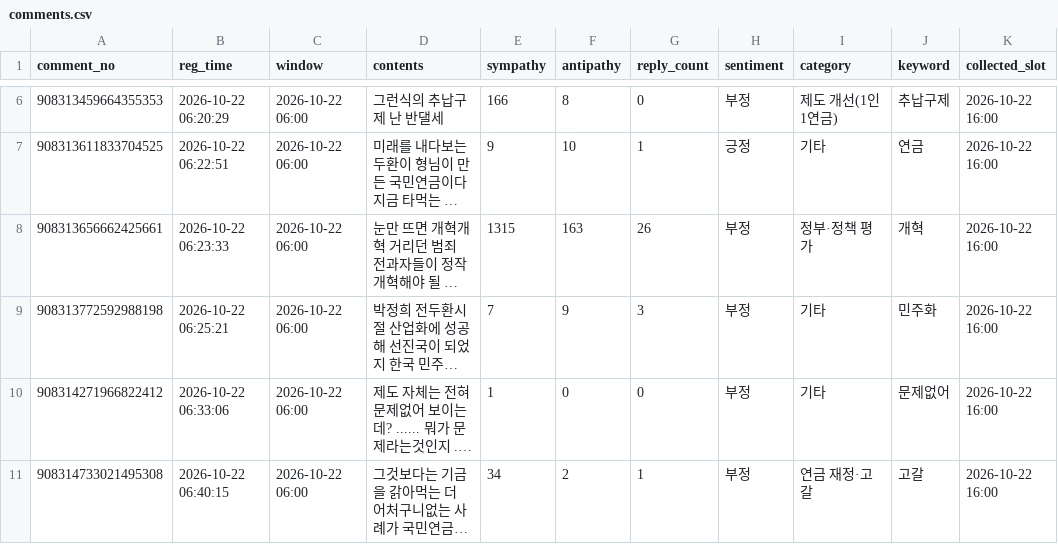
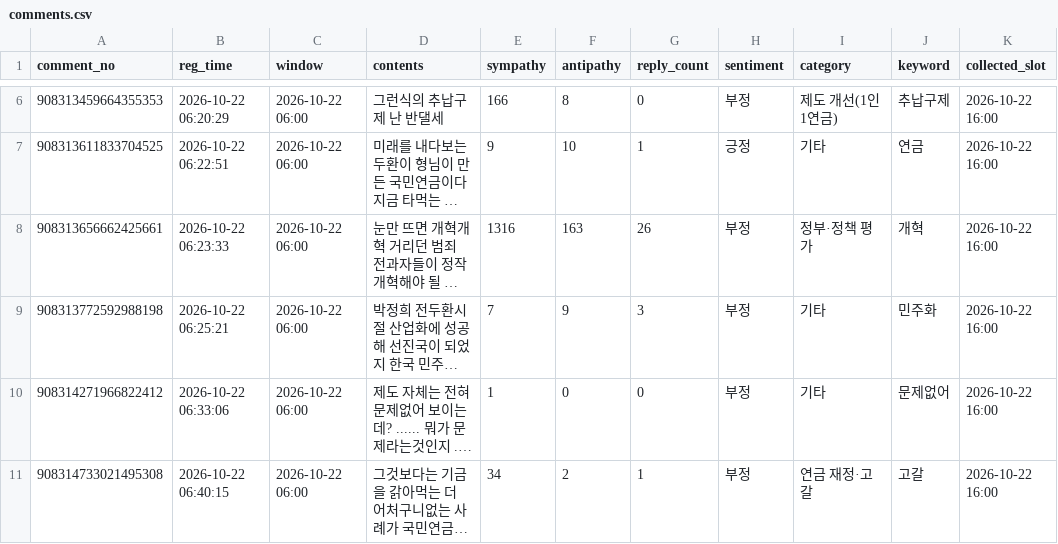
Before and after one commit to coatl47/news-comment-monitor, a CSV file: data/pension_marriage_20261022/comments.csv, drawn as a sheet; only a part is shown, gaps mark what is left out; long unchanged cells end in …; the diff names each change by its address in the sheet, - before the commit and + after, or states it on an @@ line.

```diff
--- a/data/pension_marriage_20261022/comments.csv
+++ b/data/pension_marriage_20261022/comments.csv
-E8 (sympathy): 1315
+E8 (sympathy): 1316
```
Also changed, not shown: data/pension_marriage_20261022/snapshots.csv, data/pension_nonincome_20261022/snapshots.csv, 8 other files.
